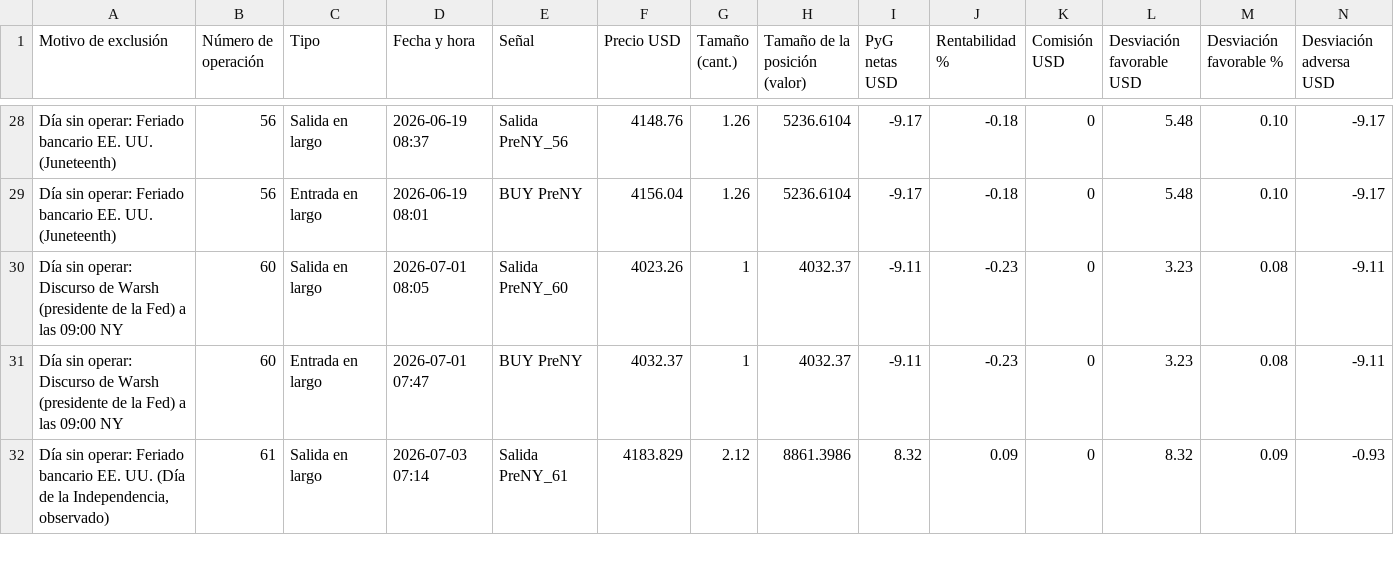
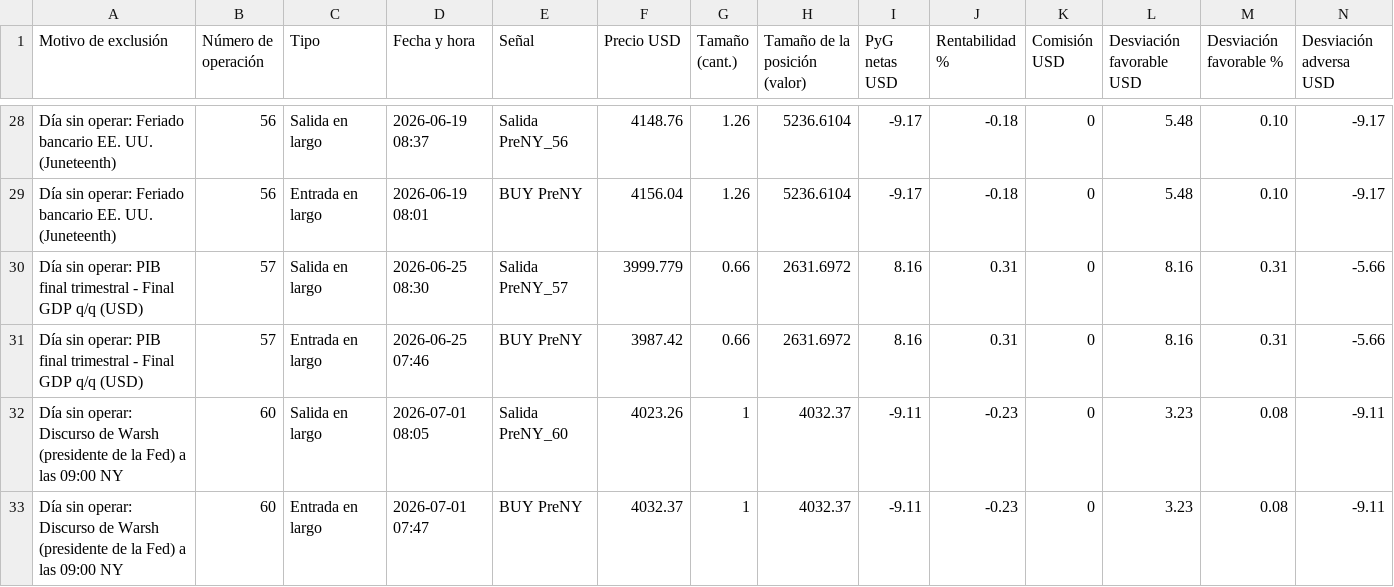
Before and after one commit to blackdocind5-web/claude, a CSV file: mec_analisis/XAU_m1_2026_START_excluidos.csv, drawn as a sheet; only a part is shown, gaps mark what is left out; the shorter side is filled out with more unchanged rows; rows hold the shown columns only; the diff names each change by its address in the sheet, - before the commit and + after, or states it on an @@ line.

```diff
--- a/mec_analisis/XAU_m1_2026_START_excluidos.csv
+++ b/mec_analisis/XAU_m1_2026_START_excluidos.csv
+row 30: Día sin operar: PIB final trimestral - Final GDP q/q (USD) | 57 | Salida en largo | 2026-06-25 08:30 | Salida PreNY_57 | 3999.779 | 0.66 | 2631.6972 | 8.16 | 0.31 | 0 | 8.16 | 0.31 | -5.66
+row 31: Día sin operar: PIB final trimestral - Final GDP q/q (USD) | 57 | Entrada en largo | 2026-06-25 07:46 | BUY PreNY | 3987.42 | 0.66 | 2631.6972 | 8.16 | 0.31 | 0 | 8.16 | 0.31 | -5.66
```
Also changed, not shown: mec_analisis/XAU_m1_2026_START_validos.csv, mec_filtros/calendario_2026.csv, 31 other files.
